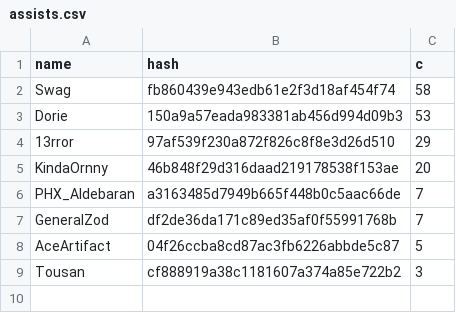
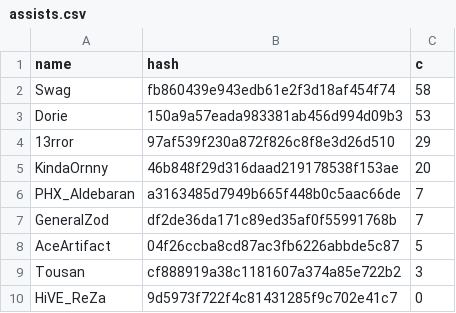
Before and after one commit to catalystblack/catalystblack.github.io, a CSV file: csv/CTF/assists.csv, drawn as a sheet.

```diff
--- a/csv/CTF/assists.csv
+++ b/csv/CTF/assists.csv
@@ -9 +9,2 @@ AceArtifact,04f26ccba8cd87ac3fb6226abbde5c87,5
 Tousan,cf888919a38c1181607a374a85e722b2,3
+HiVE_ReZa,9d5973f722f4c81431285f9c702e41c7,0
```
Also changed, not shown: csv/CTF/kills.csv, csv/CTF/ks.csv, 11 other files.
